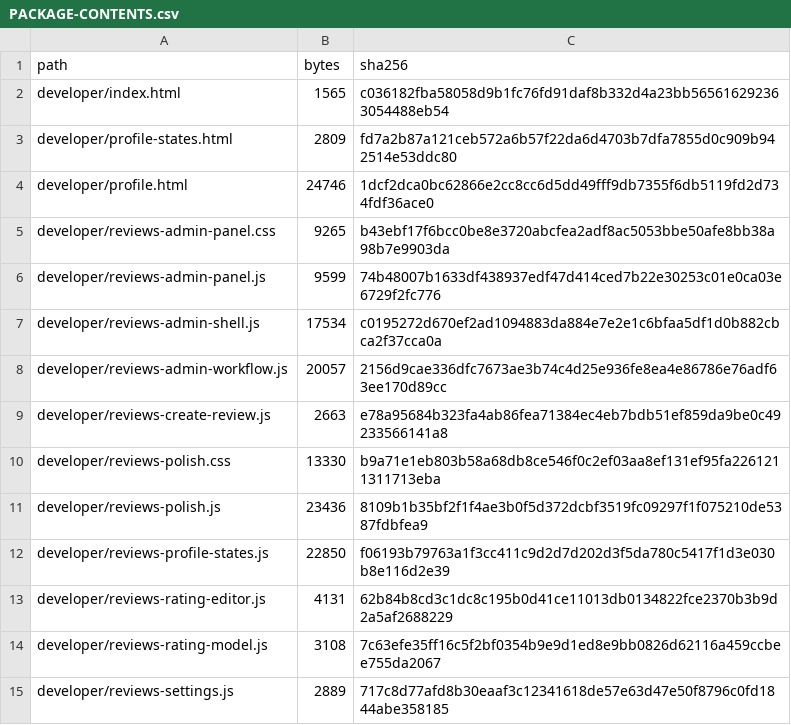
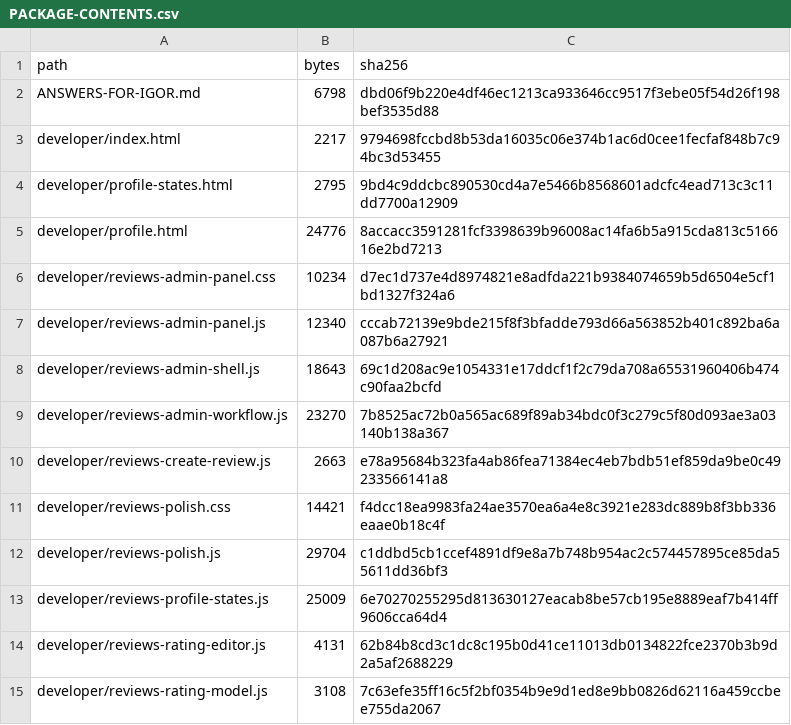
Before and after one commit to cutthreat/confideline, a CSV file: deliveries/reviews-rating-20261009-r7/PACKAGE-CONTENTS.csv, drawn as a sheet; only a part is shown; the shorter side is filled out with more unchanged rows; the diff covers the shown part only.

Commit message:
Clarify review workflow and add moderation history and consultation selection

```diff
--- a/deliveries/reviews-rating-20261009-r7/PACKAGE-CONTENTS.csv
+++ b/deliveries/reviews-rating-20261009-r7/PACKAGE-CONTENTS.csv
@@ -1,13 +1,14 @@
 "path","bytes","sha256"
-"developer/index.html","1565","c036182fba58058d9b1fc76fd91daf8b332d4a23bb565616292363054488eb54"
-"developer/profile-states.html","2809","fd7a2b87a121ceb572a6b57f22da6d4703b7dfa7855d0c909b942514e53ddc80"
-"developer/profile.html","24746","1dcf2dca0bc62866e2cc8cc6d5dd49fff9db7355f6db5119fd2d734fdf36ace0"
-"developer/reviews-admin-panel.css","9265","b43ebf17f6bcc0be8e3720abcfea2adf8ac5053bbe50afe8bb38a98b7e9903da"
-"developer/reviews-admin-panel.js","9599","74b48007b1633df438937edf47d414ced7b22e30253c01e0ca03e6729f2fc776"
-"developer/reviews-admin-shell.js","17534","c0195272d670ef2ad1094883da884e7e2e1c6bfaa5df1d0b882cbca2f37cca0a"
-"developer/reviews-admin-workflow.js","20057","2156d9cae336dfc7673ae3b74c4d25e936fe8ea4e86786e76adf63ee170d89cc"
+"ANSWERS-FOR-IGOR.md","6798","dbd06f9b220e4df46ec1213ca933646cc9517f3ebe05f54d26f198bef3535d88"
+"developer/index.html","2217","9794698fccbd8b53da16035c06e374b1ac6d0cee1fecfaf848b7c94bc3d53455"
+"developer/profile-states.html","2795","9bd4c9ddcbc890530cd4a7e5466b8568601adcfc4ead713c3c11dd7700a12909"
+"developer/profile.html","24776","8accacc3591281fcf3398639b96008ac14fa6b5a915cda813c516616e2bd7213"
+"developer/reviews-admin-panel.css","10234","d7ec1d737e4d8974821e8adfda221b9384074659b5d6504e5cf1bd1327f324a6"
+"developer/reviews-admin-panel.js","12340","cccab72139e9bde215f8f3bfadde793d66a563852b401c892ba6a087b6a27921"
+"developer/reviews-admin-shell.js","18643","69c1d208ac9e1054331e17ddcf1f2c79da708a65531960406b474c90faa2bcfd"
+"developer/reviews-admin-workflow.js","23270","7b8525ac72b0a565ac689f89ab34bdc0f3c279c5f80d093ae3a03140b138a367"
 "developer/reviews-create-review.js","2663","e78a95684b323fa4ab86fea71384ec4eb7bdb51ef859da9be0c49233566141a8"
-"developer/reviews-polish.css","13330","b9a71e1eb803b58a68db8ce546f0c2ef03aa8ef131ef95fa2261211311713eba"
-"developer/reviews-polish.js","23436","8109b1b35bf2f1f4ae3b0f5d372dcbf3519fc09297f1f075210de5387fdbfea9"
-"developer/reviews-profile-states.js","22850","f06193b79763a1f3cc411c9d2d7d202d3f5da780c5417f1d3e030b8e116d2e39"
+"developer/reviews-polish.css","14421","f4dcc18ea9983fa24ae3570ea6a4e8c3921e283dc889b8f3bb336eaae0b18c4f"
+"developer/reviews-polish.js","29704","c1ddbd5cb1ccef4891df9e8a7b748b954ac2c574457895ce85da55611dd36bf3"
+"developer/reviews-profile-states.js","25009","6e70270255295d813630127eacab8be57cb195e8889eaf7b414ff9606cca64d4"
 "developer/reviews-rating-editor.js","4131","62b84b8cd3c1dc8c195b0d41ce11013db0134822fce2370b3b9d2a5af2688229"
```
Also changed, not shown: 1 added row and 12 edited cells elsewhere in this file, 19 other files.
